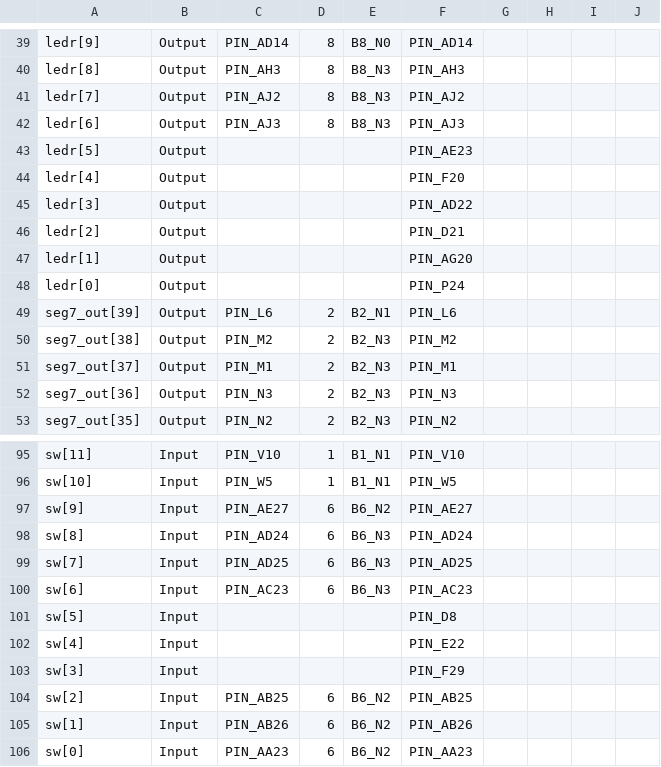
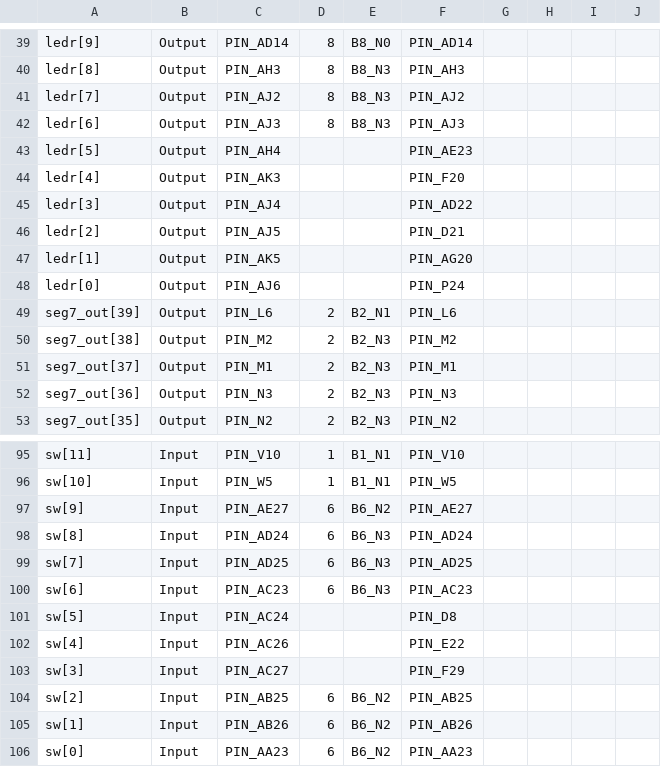
Before and after one commit to silverneko/dsdl, a CSV file: lab1/dsdl_lab1.csv, drawn as a sheet; only a part is shown, gaps mark what is left out; the diff names each change by its address in the sheet, - before the commit and + after, or states it on an @@ line.

Commit message:
complete some pins

```diff
--- a/lab1/dsdl_lab1.csv
+++ b/lab1/dsdl_lab1.csv
-C43: (empty)
+C43: PIN_AH4
-C44: (empty)
+C44: PIN_AK3
-C45: (empty)
+C45: PIN_AJ4
-C46: (empty)
+C46: PIN_AJ5
-C47: (empty)
+C47: PIN_AK5
-C48: (empty)
+C48: PIN_AJ6
-C101: (empty)
+C101: PIN_AC24
-C102: (empty)
+C102: PIN_AC26
-C103: (empty)
+C103: PIN_AC27
```
